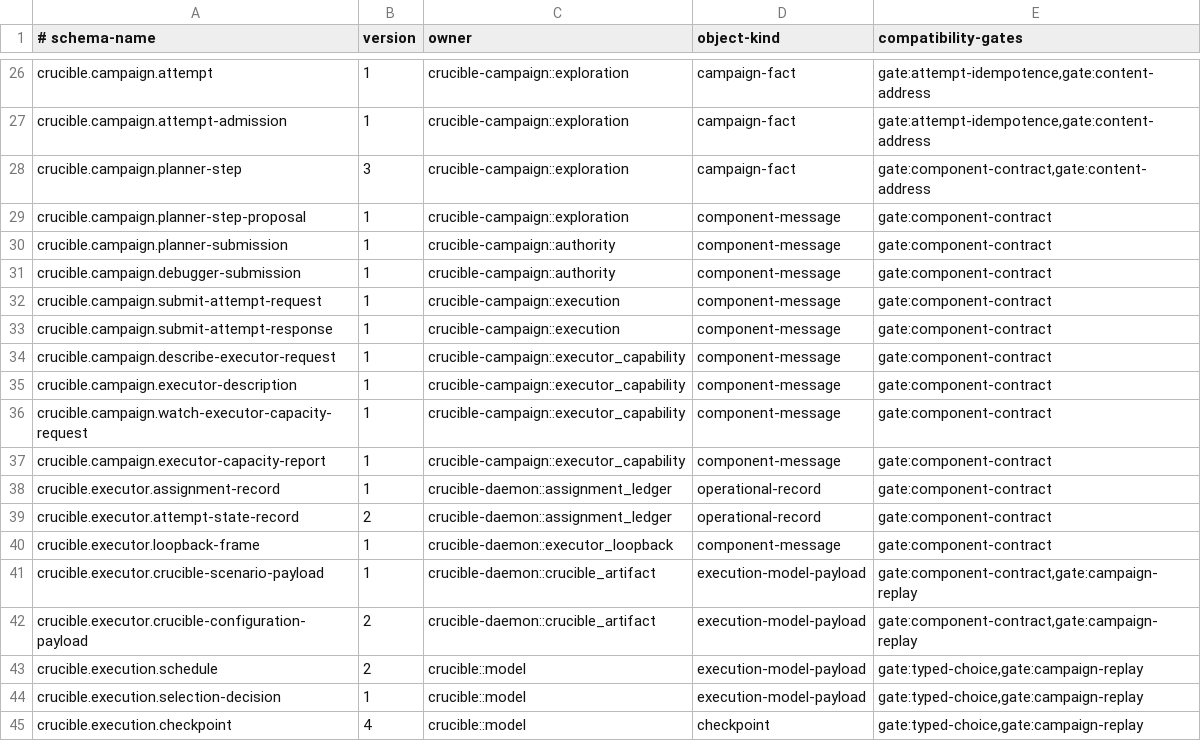
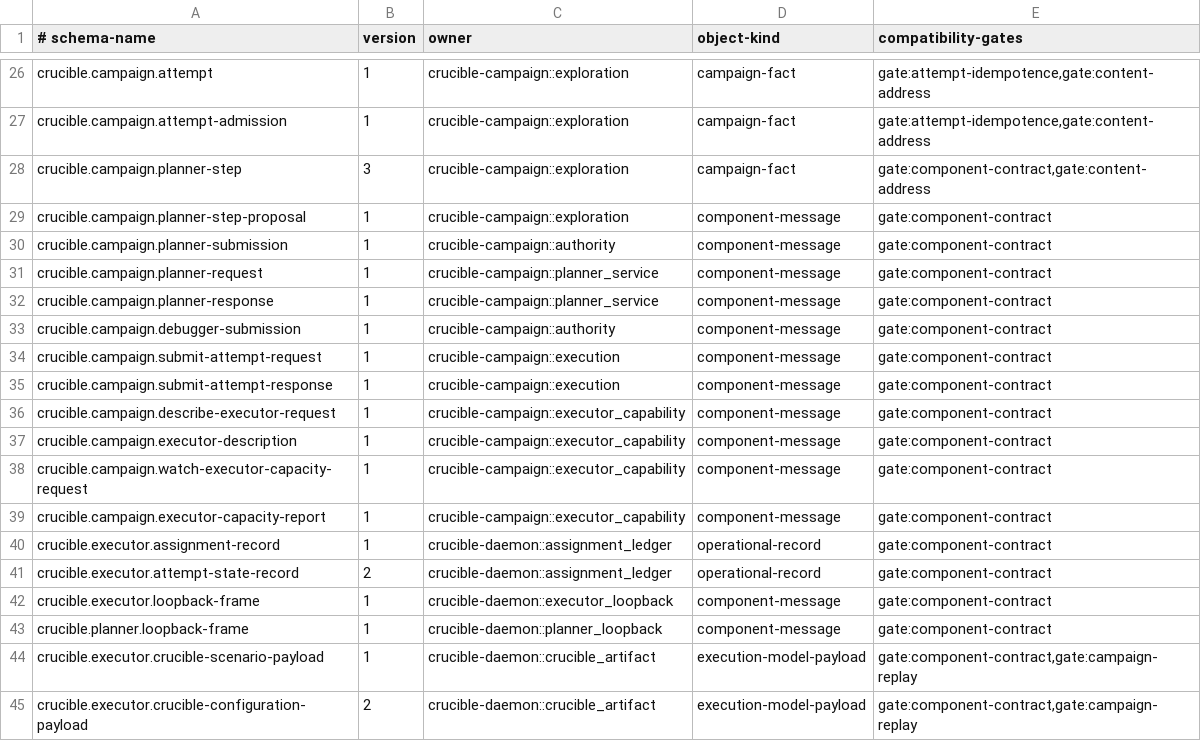
Before and after one commit to andyl-technologies/aos, a TSV file: docs/rfcs/0015-crucible-campaigns/schema-registry.tsv, drawn as a sheet; only a part is shown, gaps mark what is left out; the shorter side is filled out with more unchanged rows; the diff names each change by its address in the sheet, - before the commit and + after, or states it on an @@ line.

Commit message:
feat(crucible): define pure planner service

```diff
--- a/docs/rfcs/0015-crucible-campaigns/schema-registry.tsv
+++ b/docs/rfcs/0015-crucible-campaigns/schema-registry.tsv
+row 31: crucible.campaign.planner-request | 1 | crucible-campaign::planner_service | component-message | gate:component-contract
+row 32: crucible.campaign.planner-response | 1 | crucible-campaign::planner_service | component-message | gate:component-contract
+row 43: crucible.planner.loopback-frame | 1 | crucible-daemon::planner_loopback | component-message | gate:component-contract
```
Also changed, not shown: 11 other files.
